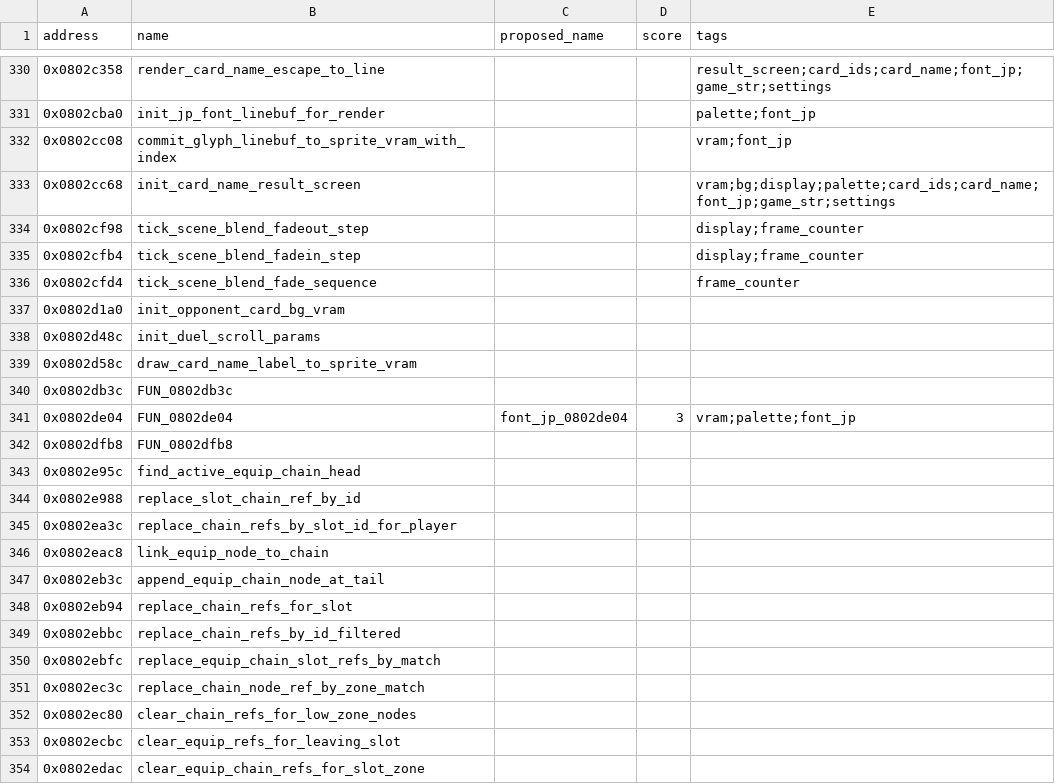
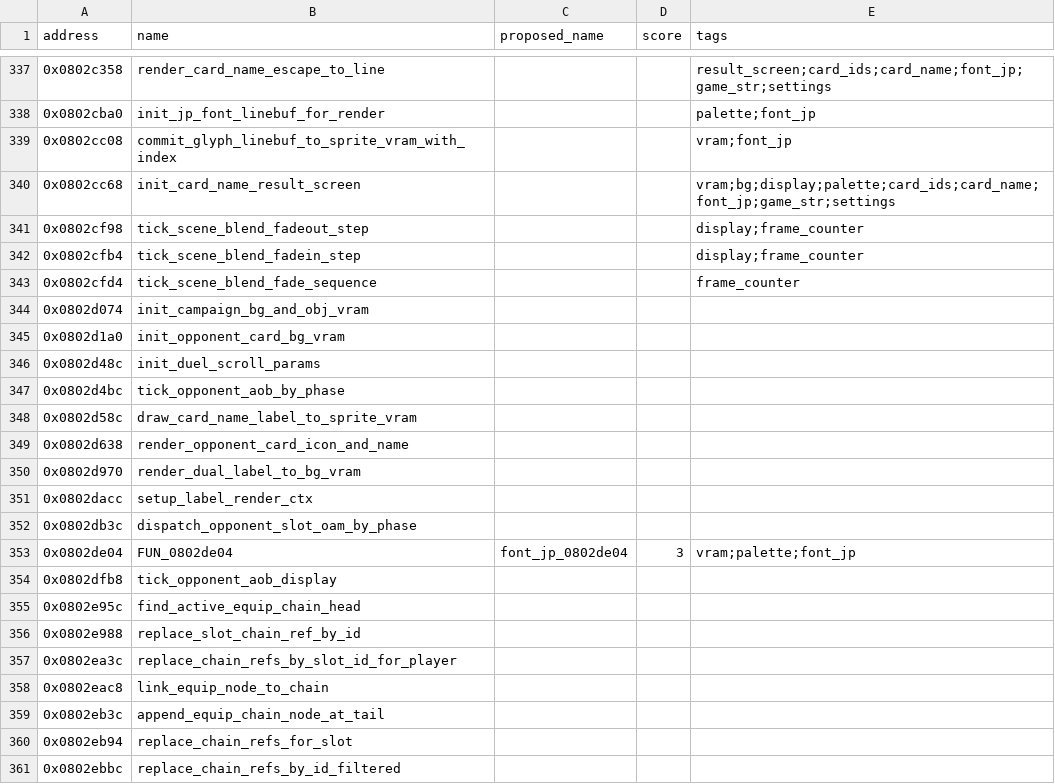
Before and after one commit to yusjoel/yugioh-ex2006-re, a CSV file: doc/dev/naming-proposals.csv, drawn as a sheet; only a part is shown, gaps mark what is left out; the shorter side is filled out with more unchanged rows; the diff covers the shown part only.

```diff
--- a/doc/dev/naming-proposals.csv
+++ b/doc/dev/naming-proposals.csv
@@ -336,8 +343,13 @@ address,name,proposed_name,score,tags
 0x0802cfd4,tick_scene_blend_fade_sequence,,,frame_counter
+0x0802d074,init_campaign_bg_and_obj_vram,,,
 0x0802d1a0,init_opponent_card_bg_vram,,,
 0x0802d48c,init_duel_scroll_params,,,
+0x0802d4bc,tick_opponent_aob_by_phase,,,
 0x0802d58c,draw_card_name_label_to_sprite_vram,,,
-0x0802db3c,FUN_0802db3c,,,
+0x0802d638,render_opponent_card_icon_and_name,,,
+0x0802d970,render_dual_label_to_bg_vram,,,
+0x0802dacc,setup_label_render_ctx,,,
+0x0802db3c,dispatch_opponent_slot_oam_by_phase,,,
 0x0802de04,FUN_0802de04,font_jp_0802de04,3,vram;palette;font_jp
-0x0802dfb8,FUN_0802dfb8,,,
+0x0802dfb8,tick_opponent_aob_display,,,
 0x0802e95c,find_active_equip_chain_head,,,
```
Also changed, not shown: 7 added rows and 6 edited cells elsewhere in this file, 42 other files.
